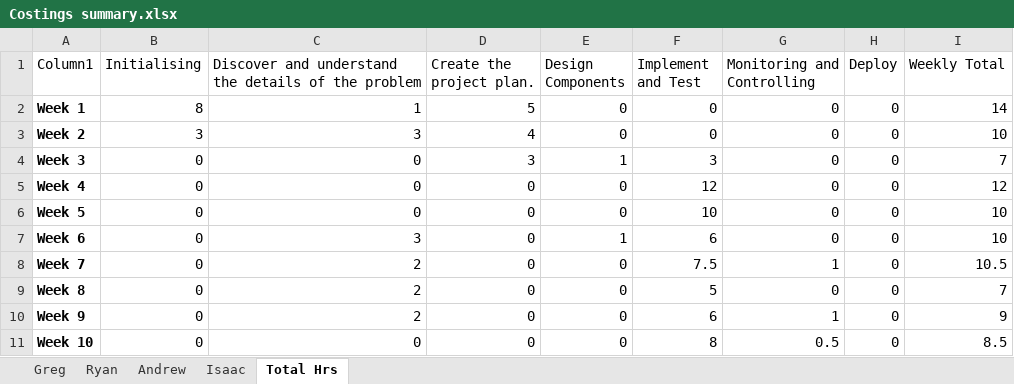
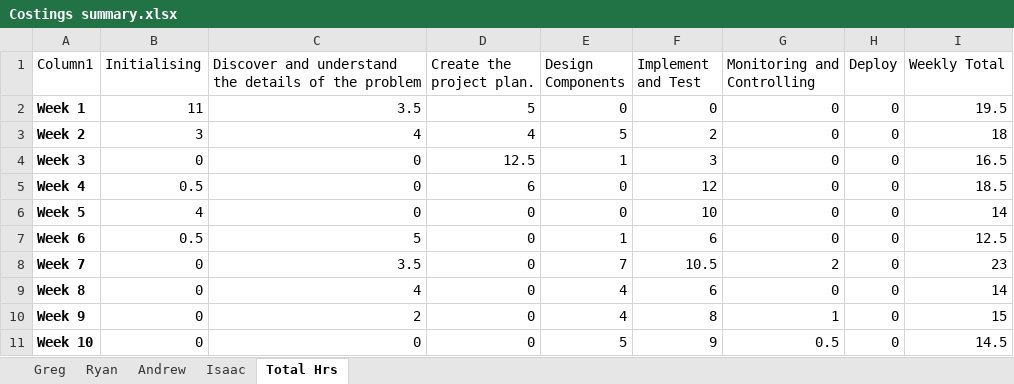
Before and after one commit to Gregory1999/CSC3600, an Excel workbook: Report/Costings summary.xlsx, sheet Total Hrs, drawn as a sheet; only a part is shown; values as stored, in another font and other column widths than the file's, no borders; table styles not drawn; the diff covers the shown part only; the diff names each change by its address in the sheet, - before the commit and + after, or states it on an @@ line.

Commit message:
Filled in my section of costing summary

```diff
--- a/Report/Costings summary.xlsx (sheet Total Hrs)
+++ b/Report/Costings summary.xlsx (sheet Total Hrs)
-B2 (Initialising): 8
+B2 (Initialising): 11
-C2: 1
+C2: 3.5
-I2 (Weekly Total): 14
+I2 (Weekly Total): 19.5
-C3: 3
+C3: 4
-E3 (Design Components): 0
+E3 (Design Components): 5
-F3 (Implement and Test): 0
+F3 (Implement and Test): 2
-I3 (Weekly Total): 10
+I3 (Weekly Total): 18
-D4 (Create the project plan.): 3
+D4 (Create the project plan.): 12.5
-I4 (Weekly Total): 7
+I4 (Weekly Total): 16.5
-B5 (Initialising): 0
+B5 (Initialising): 0.5
-D5 (Create the project plan.): 0
+D5 (Create the project plan.): 6
-I5 (Weekly Total): 12
+I5 (Weekly Total): 18.5
-B6 (Initialising): 0
+B6 (Initialising): 4
-I6 (Weekly Total): 10
+I6 (Weekly Total): 14
-B7 (Initialising): 0
+B7 (Initialising): 0.5
-C7: 3
+C7: 5
-I7 (Weekly Total): 10
+I7 (Weekly Total): 12.5
-C8: 2
+C8: 3.5
-E8 (Design Components): 0
+E8 (Design Components): 7
-F8 (Implement and Test): 7.5
+F8 (Implement and Test): 10.5
-G8 (Monitoring and Controlling): 1
+G8 (Monitoring and Controlling): 2
-I8 (Weekly Total): 10.5
+I8 (Weekly Total): 23
-C9: 2
+C9: 4
-E9:E10 (Design Components): 0
+E9:E10 (Design Components): 4
-F9 (Implement and Test): 5
+F9 (Implement and Test): 6
-I9 (Weekly Total): 7
+I9 (Weekly Total): 14
-F10 (Implement and Test): 6
+F10 (Implement and Test): 8
-I10 (Weekly Total): 9
+I10 (Weekly Total): 15
-E11 (Design Components): 0
+E11 (Design Components): 5
-F11 (Implement and Test): 8
+F11 (Implement and Test): 9
-I11 (Weekly Total): 8.5
+I11 (Weekly Total): 14.5
```
Also changed, not shown: 10 edited cells elsewhere in this sheet, sheet Andrew.
